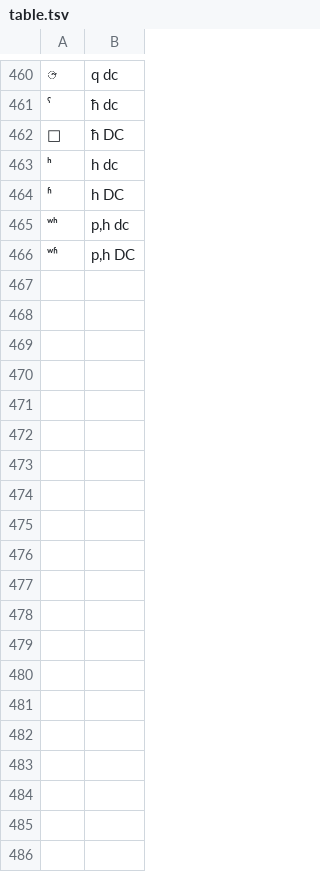
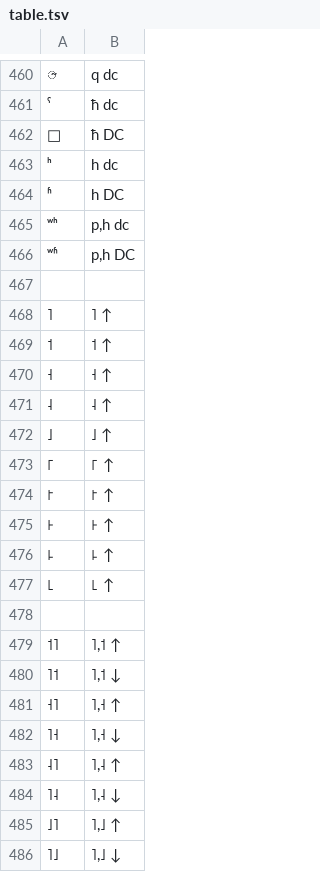
Before and after one commit to chenlin014/unigraph, a TSV file: ipa/table.tsv, drawn as a sheet; only a part is shown, gaps mark what is left out; the diff covers the shown part only; the diff names each change by its address in the sheet, - before the commit and + after, or states it on an @@ line.

```diff
--- a/ipa/table.tsv
+++ b/ipa/table.tsv
+row 467: (empty)
+row 468: ˥ | ˥ ↑
+row 469: ˦ | ˦ ↑
+row 470: ˧ | ˧ ↑
+row 471: ˨ | ˨ ↑
+row 472: ˩ | ˩ ↑
+row 473: ꜒ | ꜒ ↑
+row 474: ꜓ | ꜓ ↑
+row 475: ꜔ | ꜔ ↑
+row 476: ꜕ | ꜕ ↑
+row 477: ꜖ | ꜖ ↑
+row 478: (empty)
+row 479: ˦˥ | ˥,˦ ↑
+row 480: ˥˦ | ˥,˦ ↓
+row 481: ˧˥ | ˥,˧ ↑
+row 482: ˥˧ | ˥,˧ ↓
+row 483: ˨˥ | ˥,˨ ↑
+row 484: ˥˨ | ˥,˨ ↓
+row 485: ˩˥ | ˥,˩ ↑
+row 486: ˥˩ | ˥,˩ ↓
```
Also changed, not shown: 76 added rows elsewhere in this file, ipa/chordmap.tsv.
